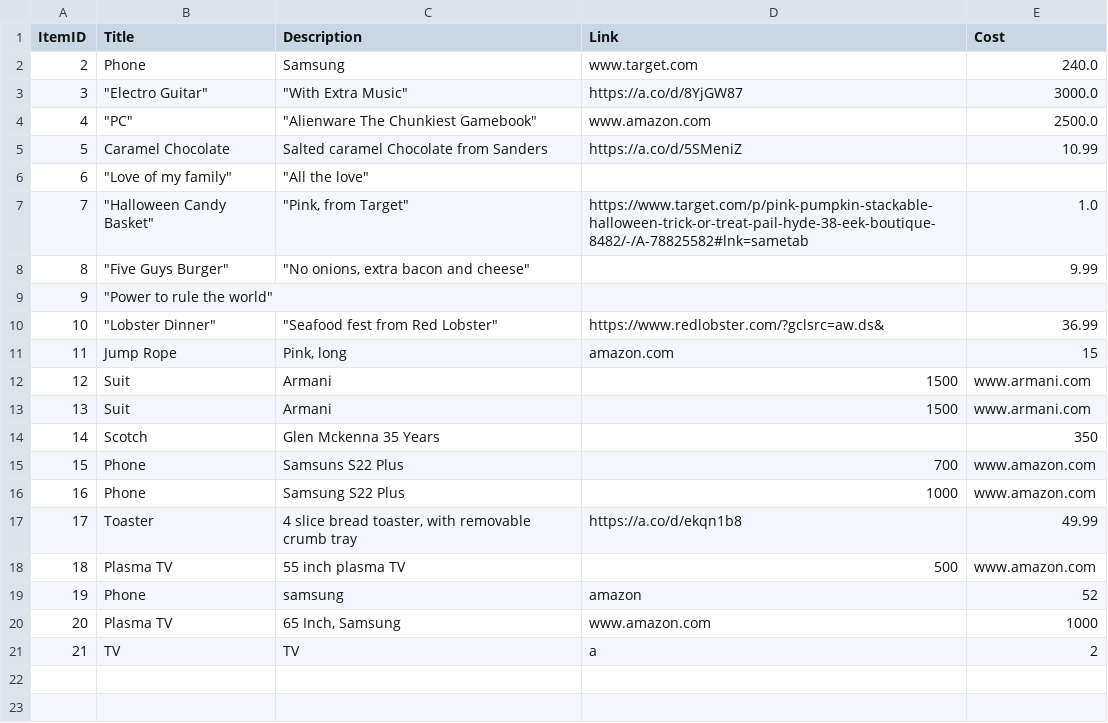
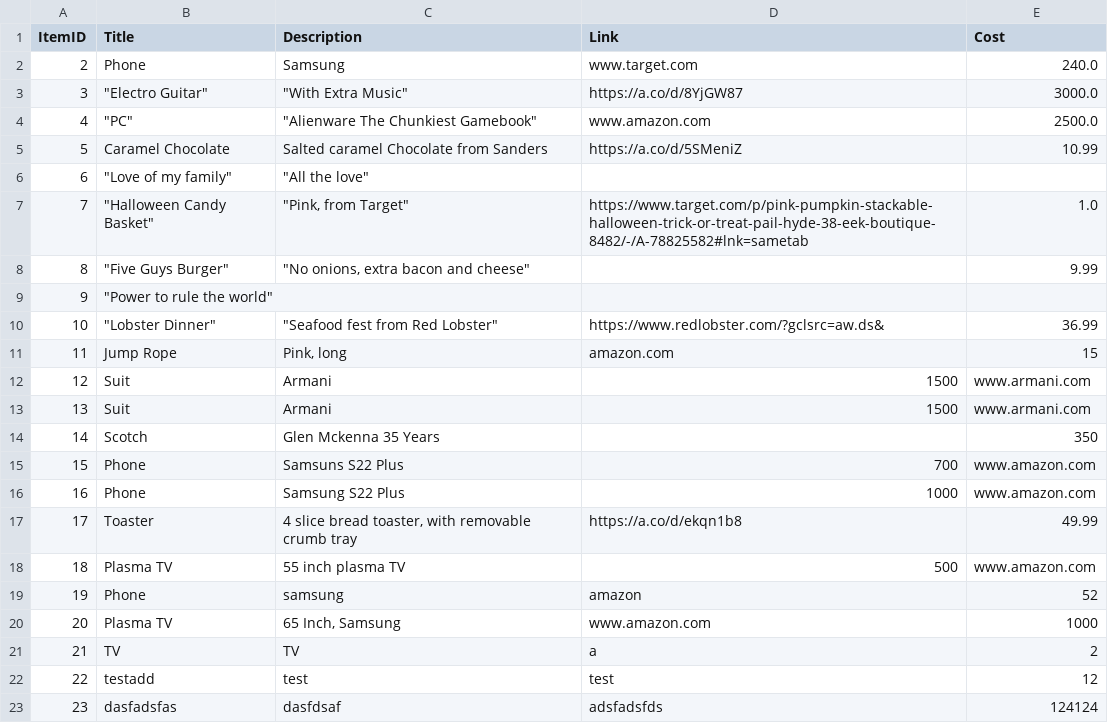
Before and after one commit to landog893/Gifter-2, a CSV file: data/item_data - Copy.csv, drawn as a sheet; the diff names each change by its address in the sheet, - before the commit and + after, or states it on an @@ line.

Commit message:
converted item to database

```diff
--- a/data/item_data - Copy.csv
+++ b/data/item_data - Copy.csv
+row 22: 22 | testadd | test | test | 12
+row 23: 23 | dasfadsfas | dasfdsaf | adsfadsfds | 124124
```
Also changed, not shown: data/people_data-copy.csv, 6 other files.
